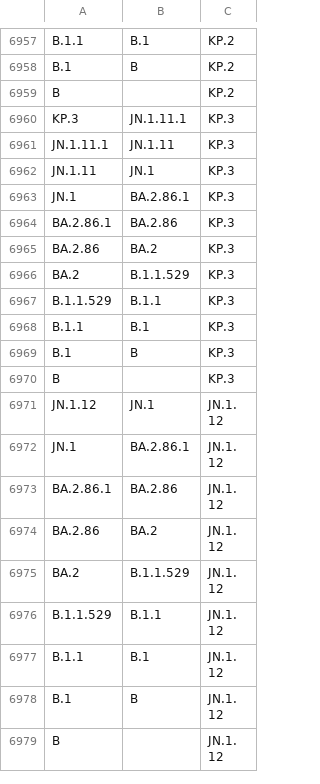
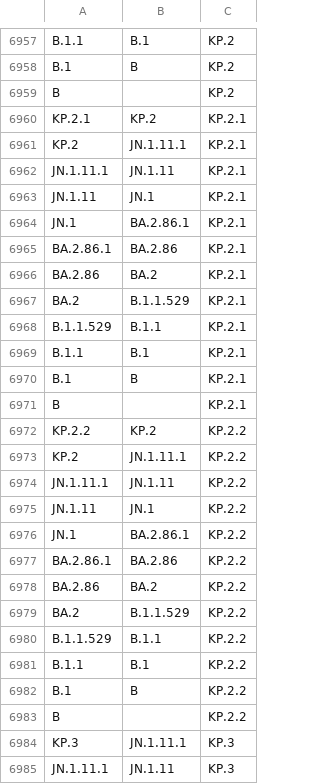
Before and after one commit to phac-nml/SARS-CoV-2-resources, a CSV file: lineage-hierarchy.csv, drawn as a sheet; only a part is shown, gaps mark what is left out; the shorter side is filled out with more unchanged rows; the diff names each change by its address in the sheet, - before the commit and + after, or states it on an @@ line.

Commit message:
updating hierarchy files

```diff
--- a/lineage-hierarchy.csv
+++ b/lineage-hierarchy.csv
+row 6960: KP.2.1 | KP.2 | KP.2.1
+row 6961: KP.2 | JN.1.11.1 | KP.2.1
+row 6962: JN.1.11.1 | JN.1.11 | KP.2.1
+row 6963: JN.1.11 | JN.1 | KP.2.1
+row 6964: JN.1 | BA.2.86.1 | KP.2.1
+row 6965: BA.2.86.1 | BA.2.86 | KP.2.1
+row 6966: BA.2.86 | BA.2 | KP.2.1
+row 6967: BA.2 | B.1.1.529 | KP.2.1
+row 6968: B.1.1.529 | B.1.1 | KP.2.1
+row 6969: B.1.1 | B.1 | KP.2.1
+row 6970: B.1 | B | KP.2.1
+row 6971: B |  | KP.2.1
+row 6972: KP.2.2 | KP.2 | KP.2.2
+row 6973: KP.2 | JN.1.11.1 | KP.2.2
+row 6974: JN.1.11.1 | JN.1.11 | KP.2.2
+row 6975: JN.1.11 | JN.1 | KP.2.2
+row 6976: JN.1 | BA.2.86.1 | KP.2.2
+row 6977: BA.2.86.1 | BA.2.86 | KP.2.2
+row 6978: BA.2.86 | BA.2 | KP.2.2
+row 6979: BA.2 | B.1.1.529 | KP.2.2
+row 6980: B.1.1.529 | B.1.1 | KP.2.2
+row 6981: B.1.1 | B.1 | KP.2.2
+row 6982: B.1 | B | KP.2.2
+row 6983: B |  | KP.2.2
```
Also changed, not shown: 1 other file.
